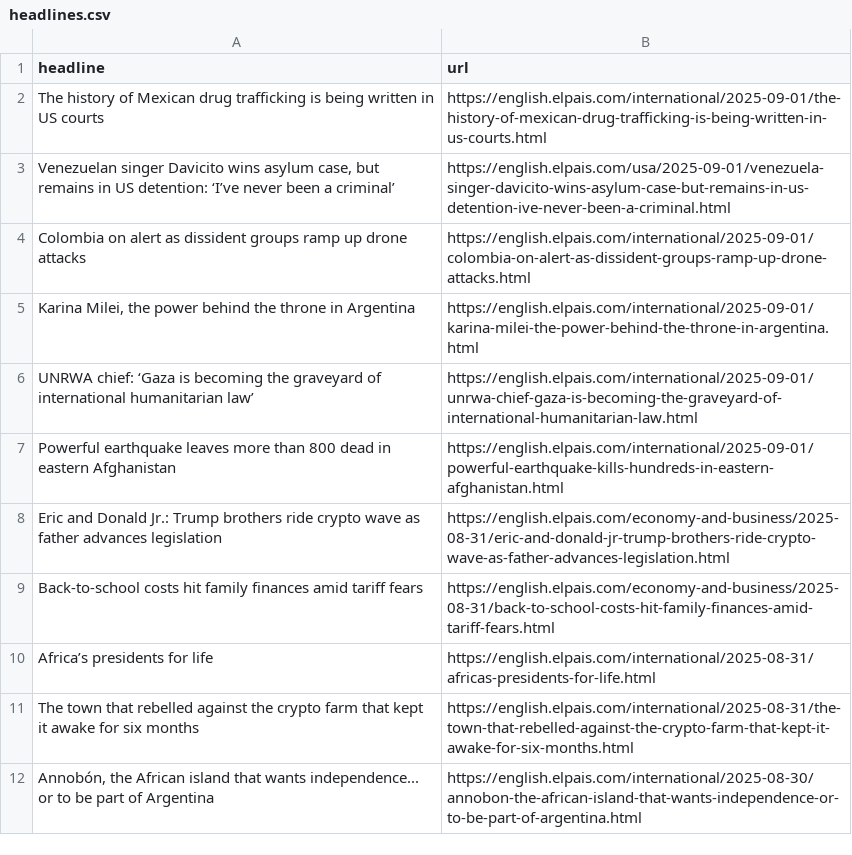
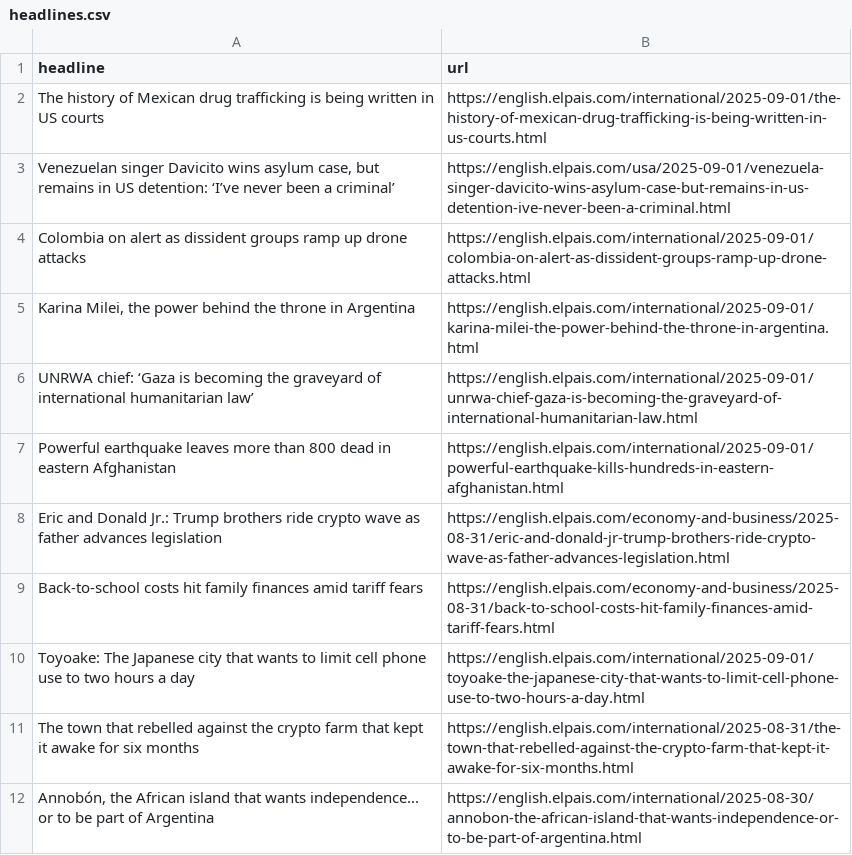
Before and after one commit to architmeta/lede-el-pasi-autoscraper, a CSV file: headlines.csv, drawn as a sheet; only a part is shown; removed rows and columns are numbered as before the commit, all else as after; the diff names each change by its address in the sheet, - before the commit and + after, or states it on an @@ line.

```diff
--- a/headlines.csv
+++ b/headlines.csv
-row 10: Africa’s presidents for life | https://english.elpais.com/international/2025-08-31/africas-presidents-for-life.html
+row 10: Toyoake: The Japanese city that wants to limit cell phone use to two hours a day | https://english.elpais.com/international/2025-09-01/toyoake-the-japanese-city-that-wants-to-limit-cell-phone-use-to-two-hours-a-day.html
```
